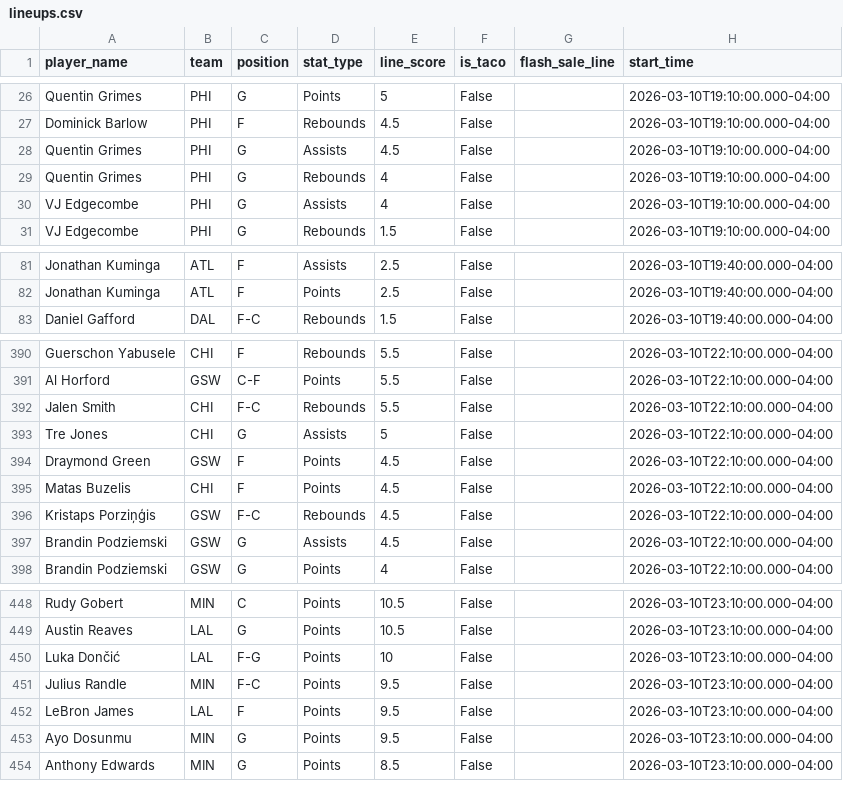
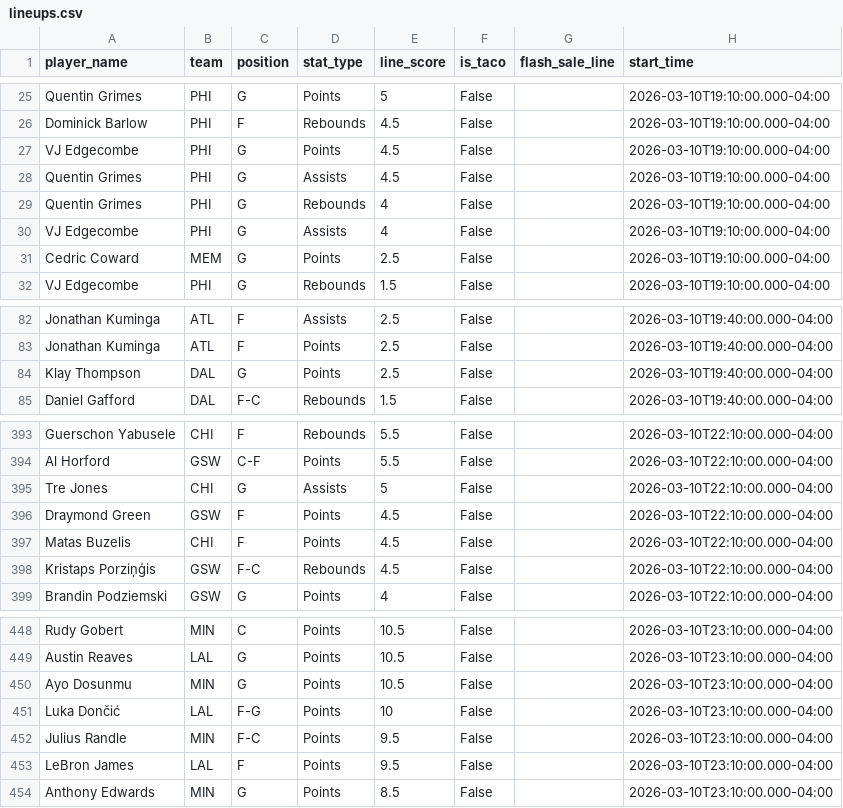
Before and after one commit to sarjent/pps, a CSV file: lineups.csv, drawn as a sheet; only a part is shown, gaps mark what is left out; removed rows and columns are numbered as before the commit, all else as after; the diff covers the shown part only; the diff names each change by its address in the sheet, - before the commit and + after, or states it on an @@ line.

```diff
--- a/lineups.csv
+++ b/lineups.csv
+row 27: VJ Edgecombe | PHI | G | Points | 4.5 | False |  | 2026-03-10T19:10:00.000-04:00
+row 31: Cedric Coward | MEM | G | Points | 2.5 | False |  | 2026-03-10T19:10:00.000-04:00
+row 84: Klay Thompson | DAL | G | Points | 2.5 | False |  | 2026-03-10T19:40:00.000-04:00
-row 392: Jalen Smith | CHI | F-C | Rebounds | 5.5 | False |  | 2026-03-10T22:10:00.000-04:00
-row 397: Brandin Podziemski | GSW | G | Assists | 4.5 | False |  | 2026-03-10T22:10:00.000-04:00
+row 450: Ayo Dosunmu | MIN | G | Points | 10.5 | False |  | 2026-03-10T23:10:00.000-04:00
-row 453: Ayo Dosunmu | MIN | G | Points | 9.5 | False |  | 2026-03-10T23:10:00.000-04:00
```
Also changed, not shown: 6 added rows, 7 removed rows and 3 edited cells elsewhere in this file, 2 other files.
